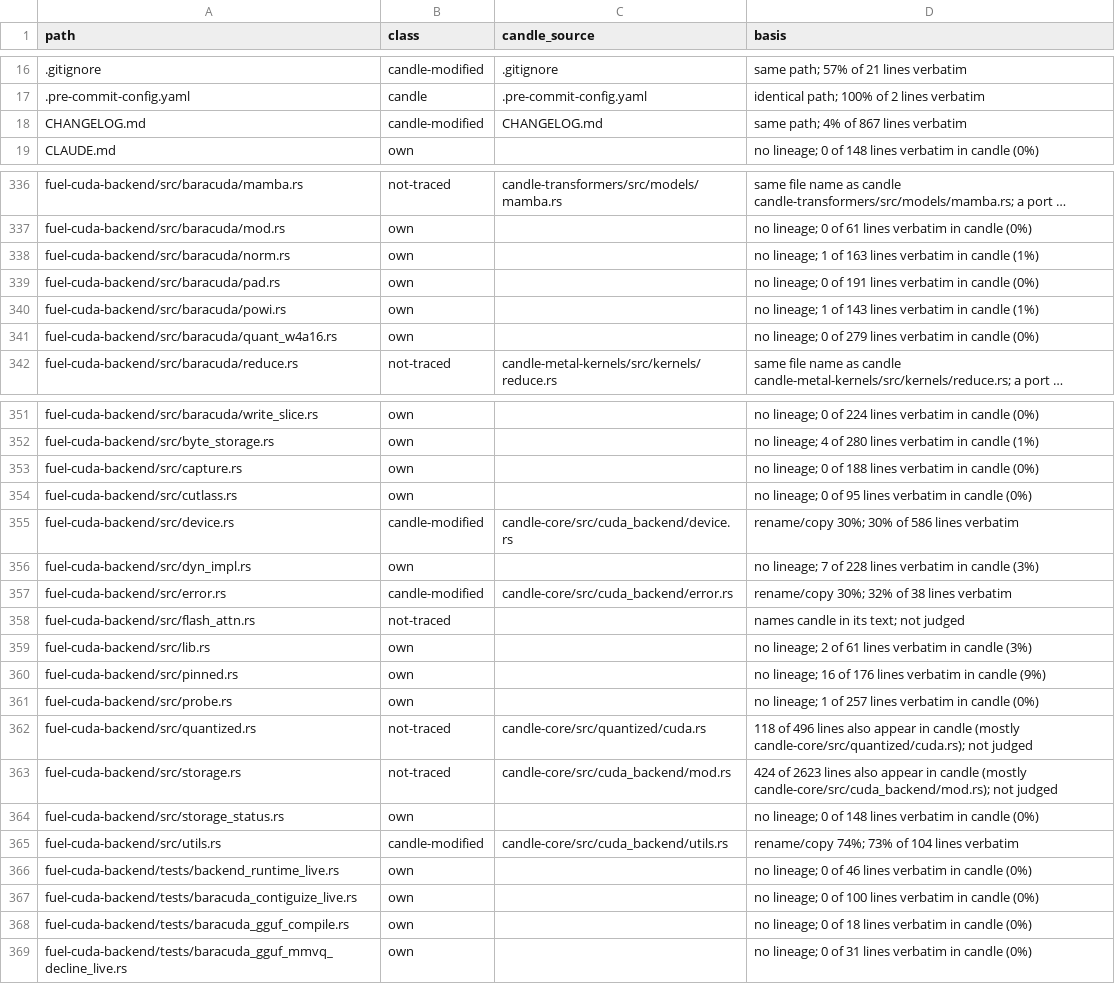
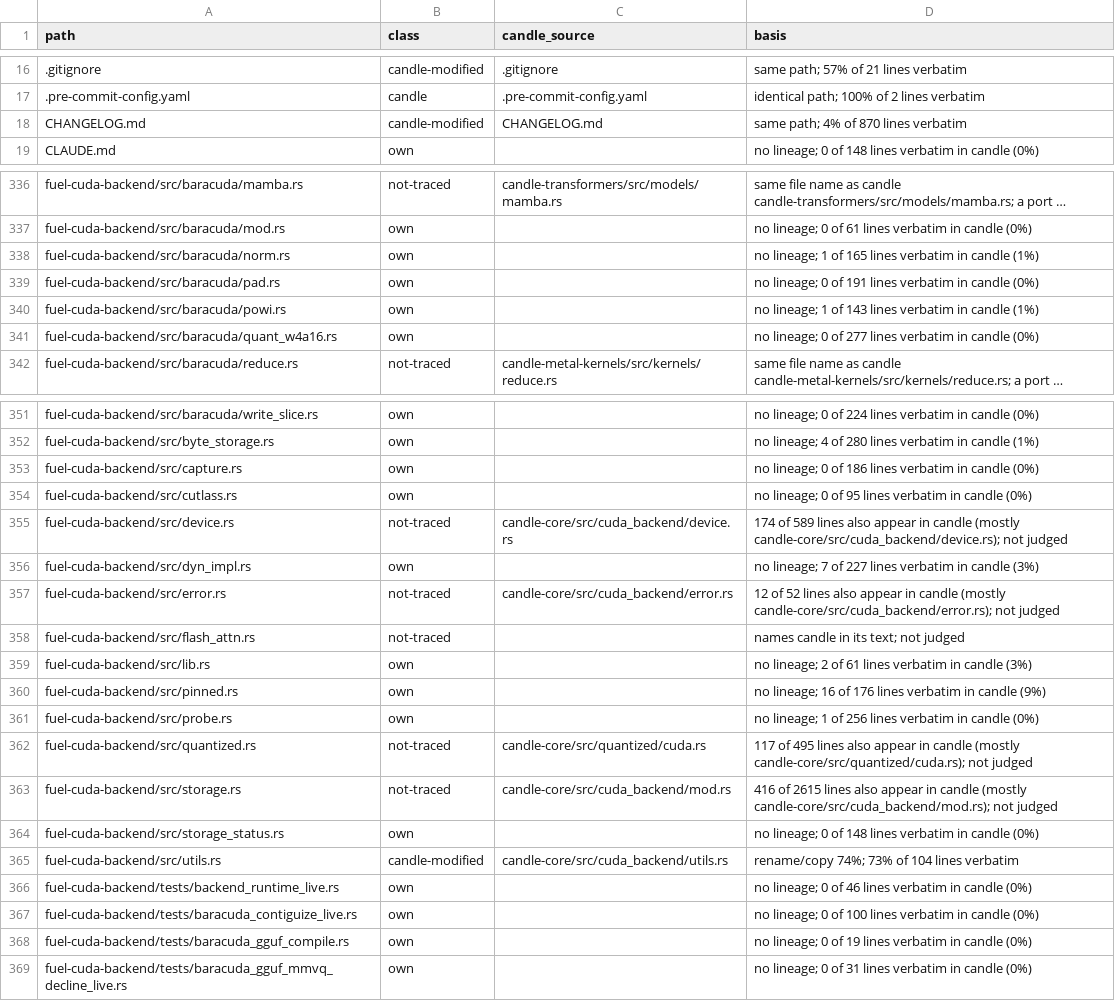
Before and after one commit to ThinkersJournal/fuel, a TSV file: docs/provenance/FILES.tsv, drawn as a sheet; only a part is shown, gaps mark what is left out; long unchanged cells end in …; the diff covers the shown part only; the diff names each change by its address in the sheet, - before the commit and + after, or states it on an @@ line.

```diff
--- a/docs/provenance/FILES.tsv
+++ b/docs/provenance/FILES.tsv
-D18 (basis): same path; 4% of 867 lines verbatim
+D18 (basis): same path; 4% of 870 lines verbatim
-D338 (basis): …1 of 163 lines verbatim…
+D338 (basis): …1 of 165 lines verbatim…
-D341 (basis): …0 of 279 lines verbatim…
+D341 (basis): …0 of 277 lines verbatim…
-D353 (basis): …0 of 188 lines verbatim…
+D353 (basis): …0 of 186 lines verbatim…
-B355 (class): candle-modified
+B355 (class): not-traced
-D355 (basis): rename/copy 30%; 30% of 586 lines verbatim
+D355 (basis): 174 of 589 lines also appear in candle (mostly candle-core/src/cuda_backend/device.rs); not judged
-D356 (basis): …7 of 228 lines verbatim…
+D356 (basis): …7 of 227 lines verbatim…
-B357 (class): candle-modified
+B357 (class): not-traced
-D357 (basis): rename/copy 30%; 32% of 38 lines verbatim
+D357 (basis): 12 of 52 lines also appear in candle (mostly candle-core/src/cuda_backend/error.rs); not judged
-D361 (basis): …1 of 257 lines verbatim…
+D361 (basis): …1 of 256 lines verbatim…
-D362 (basis): 118 of 496 lines also…
+D362 (basis): 117 of 495 lines also…
-D363 (basis): 424 of 2623 lines also…
+D363 (basis): 416 of 2615 lines also…
-D368 (basis): …0 of 18 lines verbatim…
+D368 (basis): …0 of 19 lines verbatim…
```
Also changed, not shown: 9 edited cells elsewhere in this file, 1 other file.
